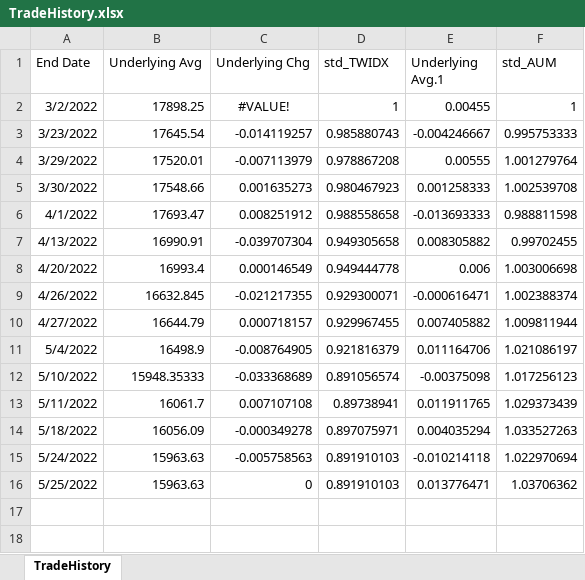
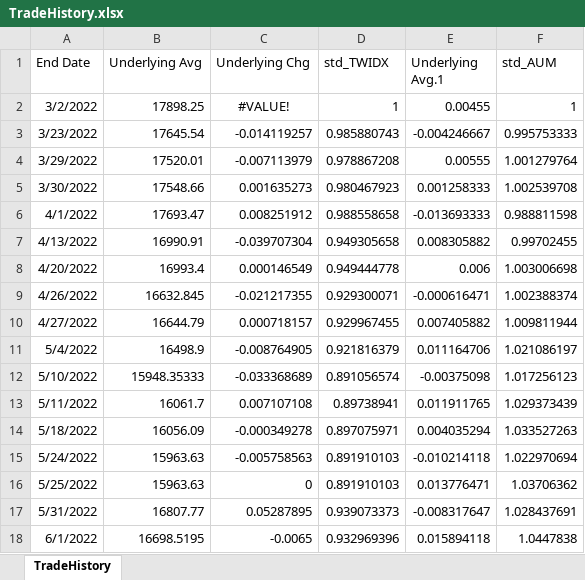
Before and after one commit to chienhsiang-hung/chienhsiang-hung.github.io, an Excel workbook: TradeHistory.xlsx, sheet TradeHistory, drawn as a sheet; values as stored, in another font and other column widths than the file's, no borders; table styles not drawn; the diff names each change by its address in the sheet, - before the commit and + after, or states it on an @@ line.

```diff
--- a/TradeHistory.xlsx (sheet TradeHistory)
+++ b/TradeHistory.xlsx (sheet TradeHistory)
+row 17: 5/31/2022 | 16807.77 | 0.05287895 | 0.939073373 | -0.008317647 | 1.028437691
+row 18: 6/1/2022 | 16698.5195 | -0.0065 | 0.932969396 | 0.015894118 | 1.0447838
```
Also changed, not shown: 1 other file.
